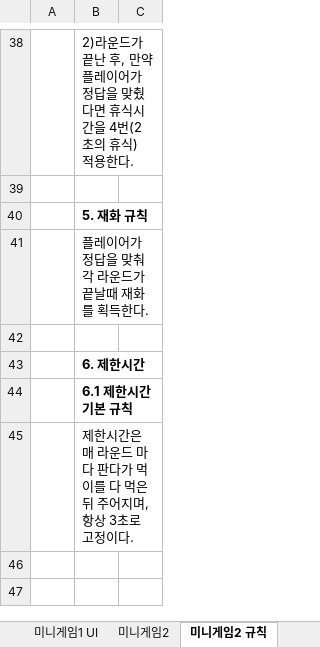
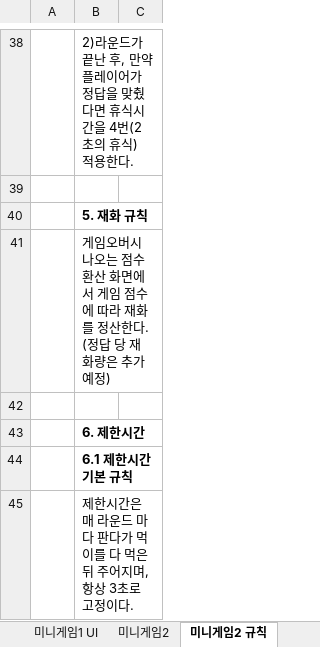
Before and after one commit to LewisCho7/PlumMiniGame, an Excel workbook: Design/MiniGame기획서_김현지.xlsx, sheet 미니게임2 규칙, drawn as a sheet; only a part is shown, gaps mark what is left out; values as stored, in another font and other column widths than the file's, no borders; the diff covers the shown part only; the diff names each change by its address in the sheet, - before the commit and + after, or states it on an @@ line.

Commit message:
미니게임 1,2 수정 및 추가

```diff
--- a/Design/MiniGame기획서_김현지.xlsx (sheet 미니게임2 규칙)
+++ b/Design/MiniGame기획서_김현지.xlsx (sheet 미니게임2 규칙)
-B41: 플레이어가 정답을 맞춰 각 라운드가 끝날때 재화를 획득한다.
+B41: 게임오버시 나오는 점수 환산 화면에서 게임 점수에 따라 재화를 정산한다. (정답 당 재화량은 추가 예정)
```
Also changed, not shown: 14 added rows elsewhere in this sheet, sheet 미니게임1 표, sheet 미니게임2 표, sheet 미니게임1 규칙, sheet 미니게임2, sheet 미니게임1, sheet 미니게임1 UI, 2 more sheets.
